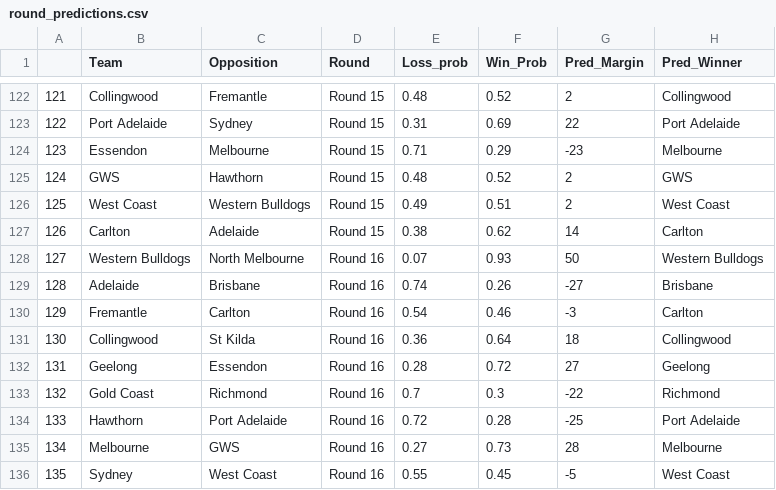
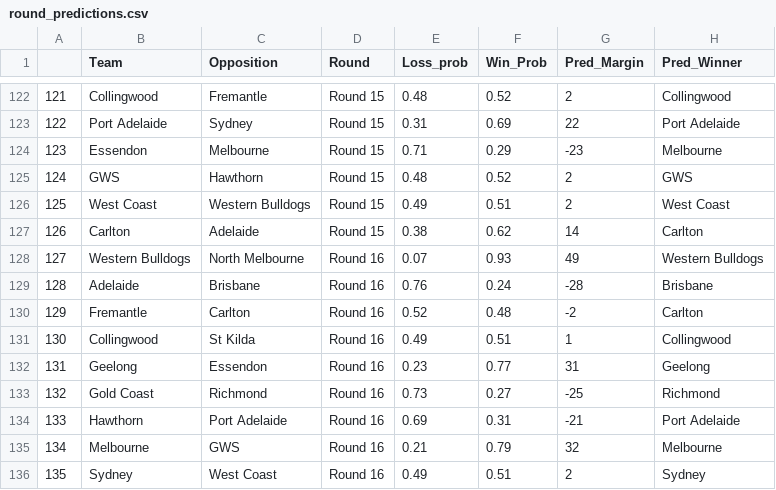
Before and after one commit to mitch-mooney/AFL_Predictions, a CSV file: csv_files/round_predictions.csv, drawn as a sheet; only a part is shown, gaps mark what is left out.

Commit message:
Round 16 Commit 3

```diff
--- a/csv_files/round_predictions.csv
+++ b/csv_files/round_predictions.csv
@@ -127,10 +127,10 @@
 "126","Carlton","Adelaide","Round 15",0.38,0.62,14,"Carlton"
-"127","Western Bulldogs","North Melbourne","Round 16",0.07,0.93,50,"Western Bulldogs"
-"128","Adelaide","Brisbane","Round 16",0.74,0.26,-27,"Brisbane"
-"129","Fremantle","Carlton","Round 16",0.54,0.46,-3,"Carlton"
-"130","Collingwood","St Kilda","Round 16",0.36,0.64,18,"Collingwood"
-"131","Geelong","Essendon","Round 16",0.28,0.72,27,"Geelong"
-"132","Gold Coast","Richmond","Round 16",0.7,0.3,-22,"Richmond"
-"133","Hawthorn","Port Adelaide","Round 16",0.72,0.28,-25,"Port Adelaide"
-"134","Melbourne","GWS","Round 16",0.27,0.73,28,"Melbourne"
-"135","Sydney","West Coast","Round 16",0.55,0.45,-5,"West Coast"
+"127","Western Bulldogs","North Melbourne","Round 16",0.07,0.93,49,"Western Bulldogs"
+"128","Adelaide","Brisbane","Round 16",0.76,0.24,-28,"Brisbane"
+"129","Fremantle","Carlton","Round 16",0.52,0.48,-2,"Carlton"
+"130","Collingwood","St Kilda","Round 16",0.49,0.51,1,"Collingwood"
+"131","Geelong","Essendon","Round 16",0.23,0.77,31,"Geelong"
+"132","Gold Coast","Richmond","Round 16",0.73,0.27,-25,"Richmond"
+"133","Hawthorn","Port Adelaide","Round 16",0.69,0.31,-21,"Port Adelaide"
+"134","Melbourne","GWS","Round 16",0.21,0.79,32,"Melbourne"
+"135","Sydney","West Coast","Round 16",0.49,0.51,2,"Sydney"
```
